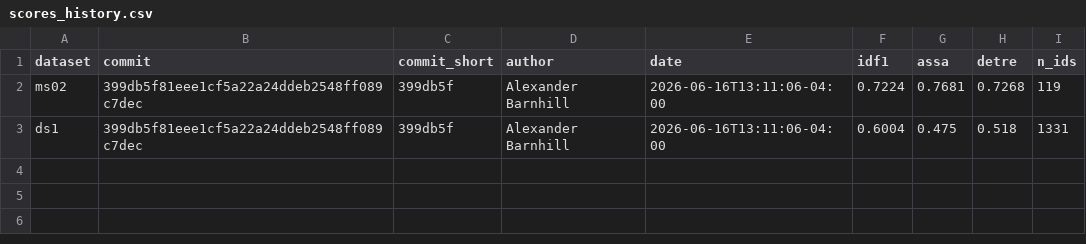
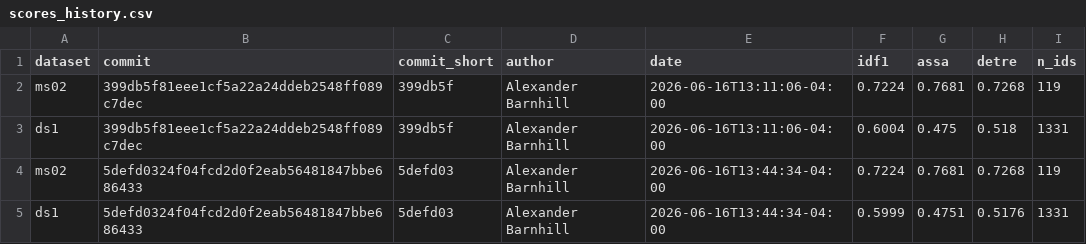
Before and after one commit to Zefan-Cai/vlincs, a CSV file: ci/scores_history.csv, drawn as a sheet.

Commit message:
CI: update gallery scores [skip ci]

```diff
--- a/ci/scores_history.csv
+++ b/ci/scores_history.csv
@@ -3 +3,3 @@ ms02,399db5f81eee1cf5a22a24ddeb2548ff089c7dec,399db5f,Alexander Barnhill,2026-06
 ds1,399db5f81eee1cf5a22a24ddeb2548ff089c7dec,399db5f,Alexander Barnhill,2026-06-16T13:11:06-04:00,0.6004,0.475,0.518,1331
+ms02,5defd0324f04fcd2d0f2eab56481847bbe686433,5defd03,Alexander Barnhill,2026-06-16T13:44:34-04:00,0.7224,0.7681,0.7268,119
+ds1,5defd0324f04fcd2d0f2eab56481847bbe686433,5defd03,Alexander Barnhill,2026-06-16T13:44:34-04:00,0.5999,0.4751,0.5176,1331
```
Also changed, not shown: 2 other files.
